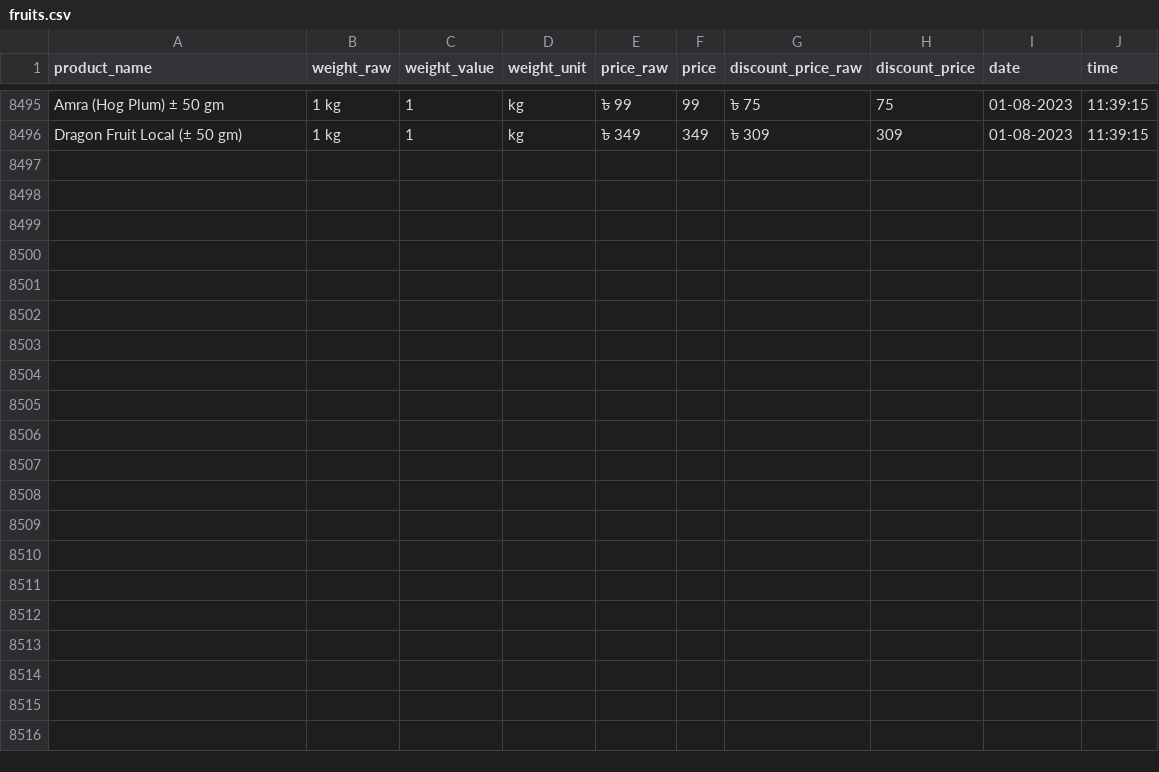
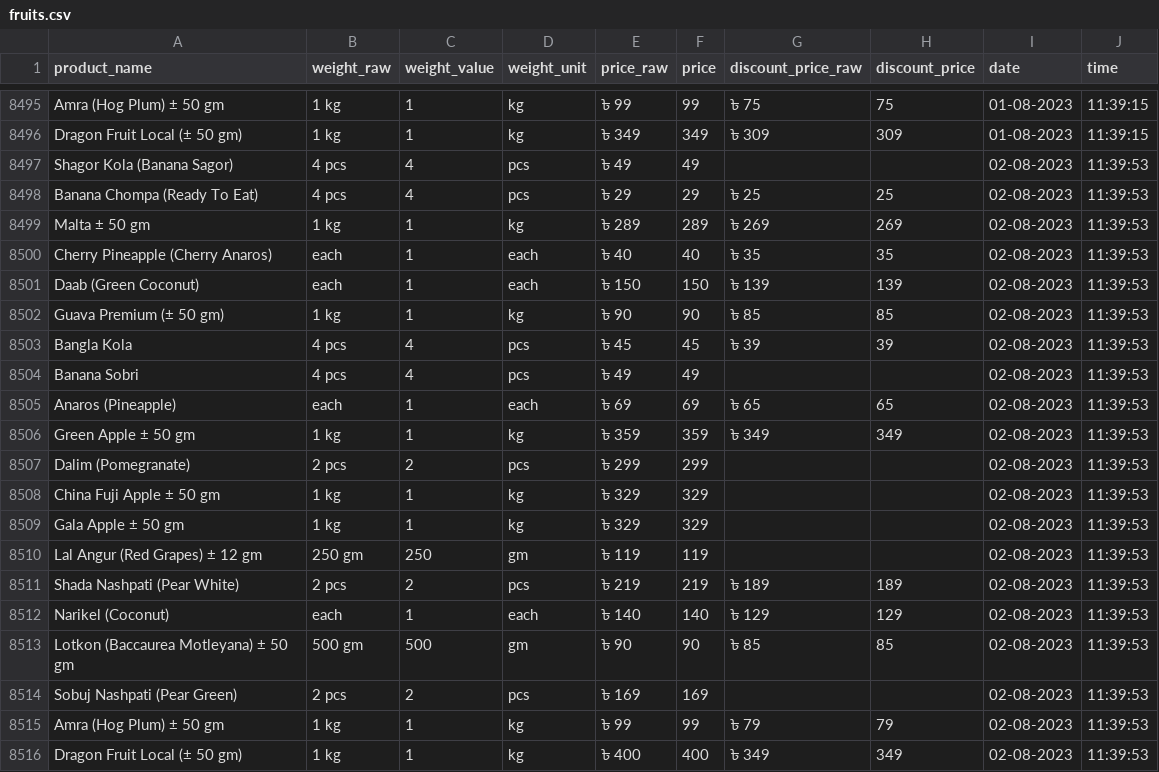
Before and after one commit to Shayokh144/Commodity_Price_Analysis_BD, a CSV file: data/price_data/fruits/fruits.csv, drawn as a sheet; only a part is shown, gaps mark what is left out.

```diff
--- a/data/price_data/fruits/fruits.csv
+++ b/data/price_data/fruits/fruits.csv
@@ -8496 +8496,21 @@ Amra (Hog Plum) ± 50 gm,1 kg,1,kg,৳ 99,99,৳ 75,75,01-08-2023,11:39:15
 Dragon Fruit Local (± 50 gm),1 kg,1,kg,৳ 349,349,৳ 309,309,01-08-2023,11:39:15
+Shagor Kola (Banana Sagor),4 pcs,4,pcs,৳ 49,49,,,02-08-2023,11:39:53
+Banana Chompa (Ready To Eat),4 pcs,4,pcs,৳ 29,29,৳ 25,25,02-08-2023,11:39:53
+Malta ± 50 gm,1 kg,1,kg,৳ 289,289,৳ 269,269,02-08-2023,11:39:53
+Cherry Pineapple (Cherry Anaros),each,1,each,৳ 40,40,৳ 35,35,02-08-2023,11:39:53
+Daab (Green Coconut),each,1,each,৳ 150,150,৳ 139,139,02-08-2023,11:39:53
+Guava Premium (± 50 gm),1 kg,1,kg,৳ 90,90,৳ 85,85,02-08-2023,11:39:53
+Bangla Kola,4 pcs,4,pcs,৳ 45,45,৳ 39,39,02-08-2023,11:39:53
+Banana Sobri,4 pcs,4,pcs,৳ 49,49,,,02-08-2023,11:39:53
+Anaros (Pineapple),each,1,each,৳ 69,69,৳ 65,65,02-08-2023,11:39:53
+Green Apple ± 50 gm,1 kg,1,kg,৳ 359,359,৳ 349,349,02-08-2023,11:39:53
+Dalim (Pomegranate),2 pcs,2,pcs,৳ 299,299,,,02-08-2023,11:39:53
+China Fuji Apple ± 50 gm,1 kg,1,kg,৳ 329,329,,,02-08-2023,11:39:53
+Gala Apple ± 50 gm,1 kg,1,kg,৳ 329,329,,,02-08-2023,11:39:53
+Lal Angur (Red Grapes) ± 12 gm,250 gm,250,gm,৳ 119,119,,,02-08-2023,11:39:53
+Shada Nashpati (Pear White),2 pcs,2,pcs,৳ 219,219,৳ 189,189,02-08-2023,11:39:53
+Narikel (Coconut),each,1,each,৳ 140,140,৳ 129,129,02-08-2023,11:39:53
+Lotkon (Baccaurea Motleyana) ± 50 gm,500 gm,500,gm,৳ 90,90,৳ 85,85,02-08-2023,11:39:53
+Sobuj Nashpati (Pear Green),2 pcs,2,pcs,৳ 169,169,,,02-08-2023,11:39:53
+Amra (Hog Plum) ± 50 gm,1 kg,1,kg,৳ 99,99,৳ 79,79,02-08-2023,11:39:53
+Dragon Fruit Local (± 50 gm),1 kg,1,kg,৳ 400,400,৳ 349,349,02-08-2023,11:39:53
```
Also changed, not shown: data/price_data/diapars_smallest_size/diapars_smallest_size.csv, data/price_data/flour/flour.csv, 16 other files.
